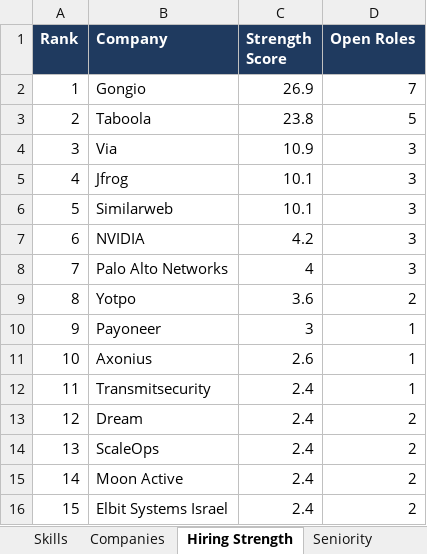
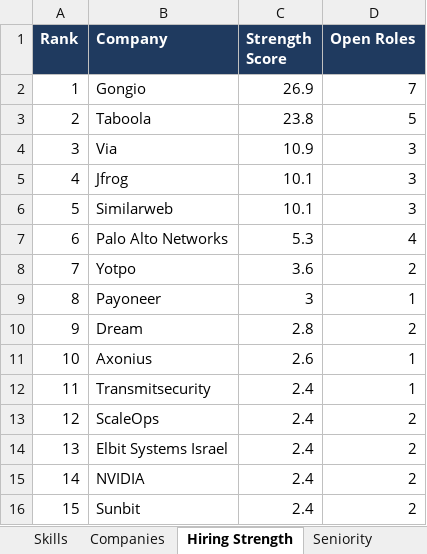
Before and after one commit to OrelBello/devops-market-data, an Excel workbook: reports/devops-jobs-israel-2026-W38.xlsx, sheet Hiring Strength, drawn as a sheet; values as stored, in another font and other column widths than the file's, no borders; removed rows and columns are numbered as before the commit, all else as after; the diff names each change by its address in the sheet, - before the commit and + after, or states it on an @@ line.

```diff
--- a/reports/devops-jobs-israel-2026-W38.xlsx (sheet Hiring Strength)
+++ b/reports/devops-jobs-israel-2026-W38.xlsx (sheet Hiring Strength)
-row 7: 6 | NVIDIA | 4.2 | 3
@@ column A (Rank) renumbered between rows 7 and 14 @@
-C7 (Strength Score): 4
+C7 (Strength Score): 5.3
-D7 (Open Roles): 3
+D7 (Open Roles): 4
+row 10: 9 | Dream | 2.8 | 2
-row 13: 12 | Dream | 2.4 | 2
-row 15: 14 | Moon Active | 2.4 | 2
+row 15: 14 | NVIDIA | 2.4 | 2
+row 16: 15 | Sunbit | 2.4 | 2
```
Also changed, not shown: sheet All Jobs, sheet 🔥 Last 24h, sheet 🪜 Junior Top Picks, sheet Companies, sheet Locations, sheet Junior Stack Demand, 3 more sheets, reports/devops-jobs-israel-latest.xlsx, reports/devops-juniors-israel-2026-W38.xlsx, 10 other files.
